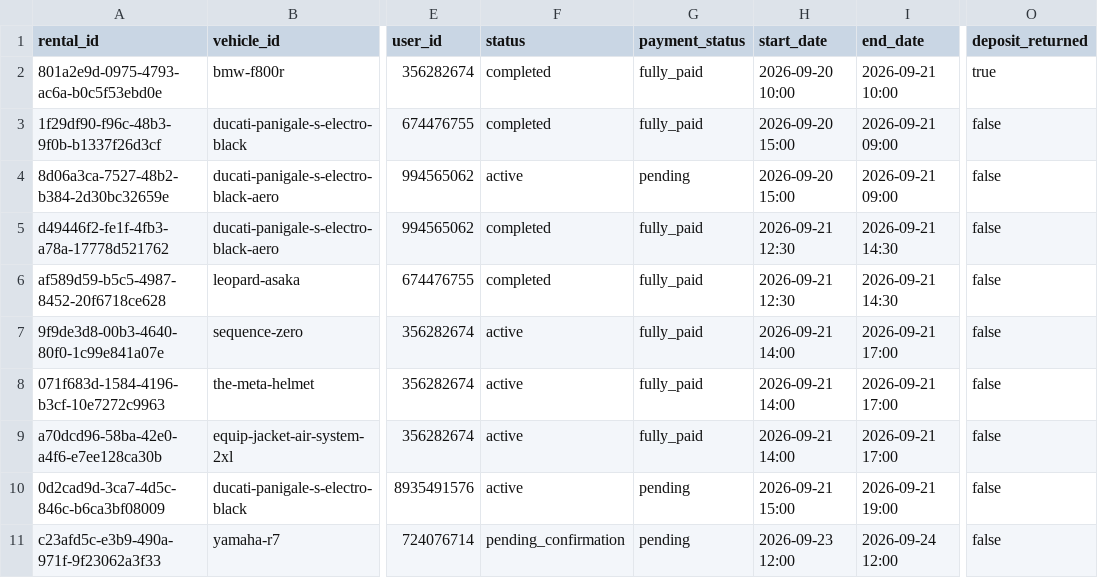
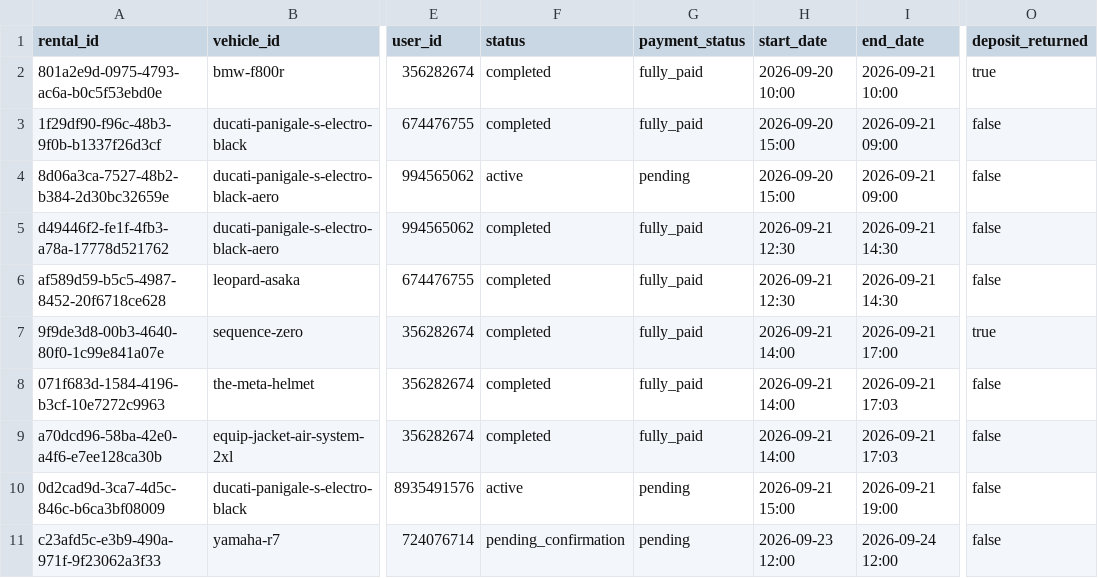
Before and after one commit to salavey13/carTest, a CSV file: public/docs/autoreply/vip-bike-rentals.csv, drawn as a sheet; only a part is shown, gaps mark what is left out; the diff names each change by its address in the sheet, - before the commit and + after, or states it on an @@ line.

Commit message:
chore(rentals): regenerate active rentals CSV from Supabase

```diff
--- a/public/docs/autoreply/vip-bike-rentals.csv
+++ b/public/docs/autoreply/vip-bike-rentals.csv
-F7:F9 (status): active
+F7:F9 (status): completed
-O7 (deposit_returned): false
+O7 (deposit_returned): true
-I8:I9 (end_date): 2026-09-21 17:00
+I8:I9 (end_date): 2026-09-21 17:03
```
